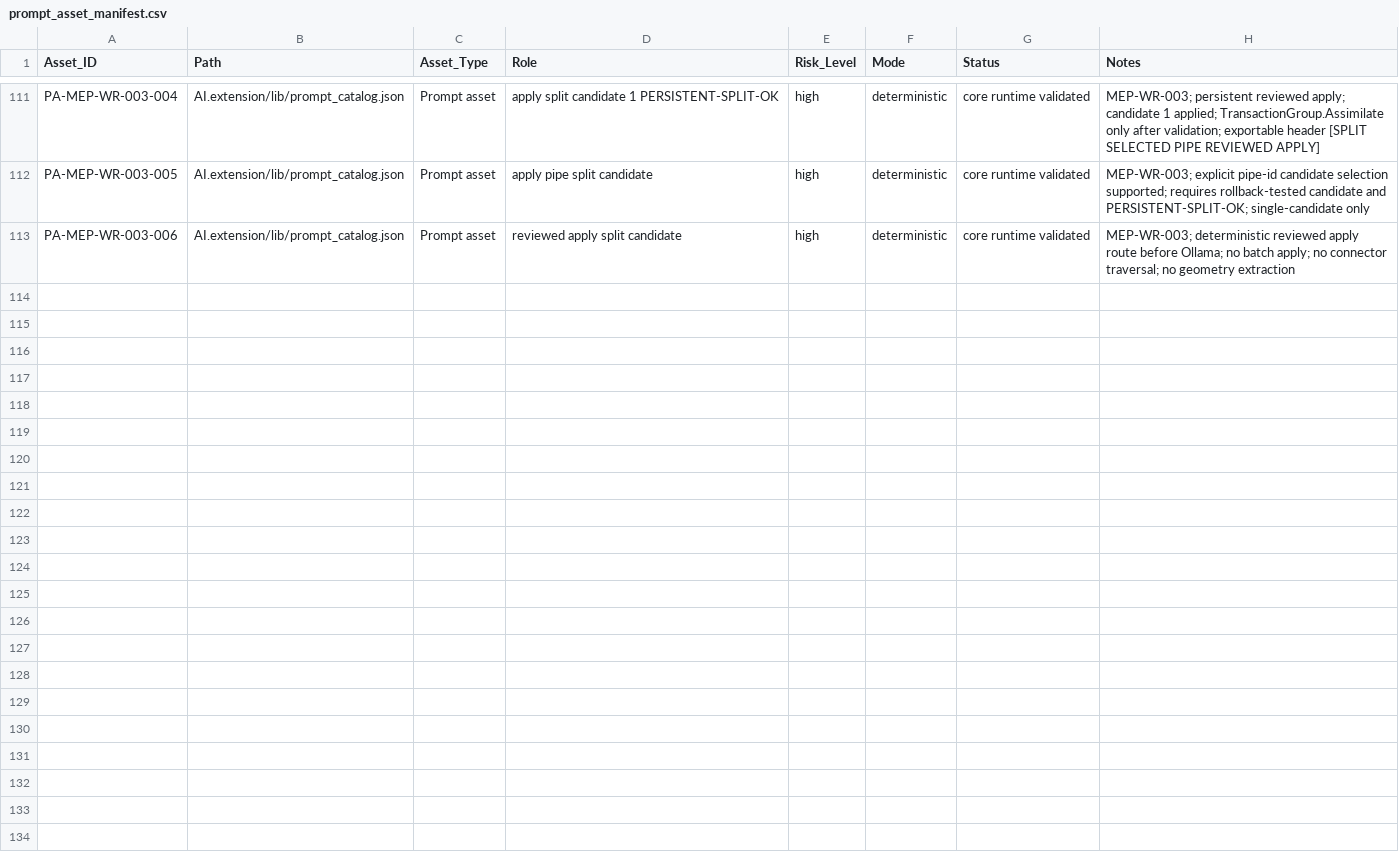
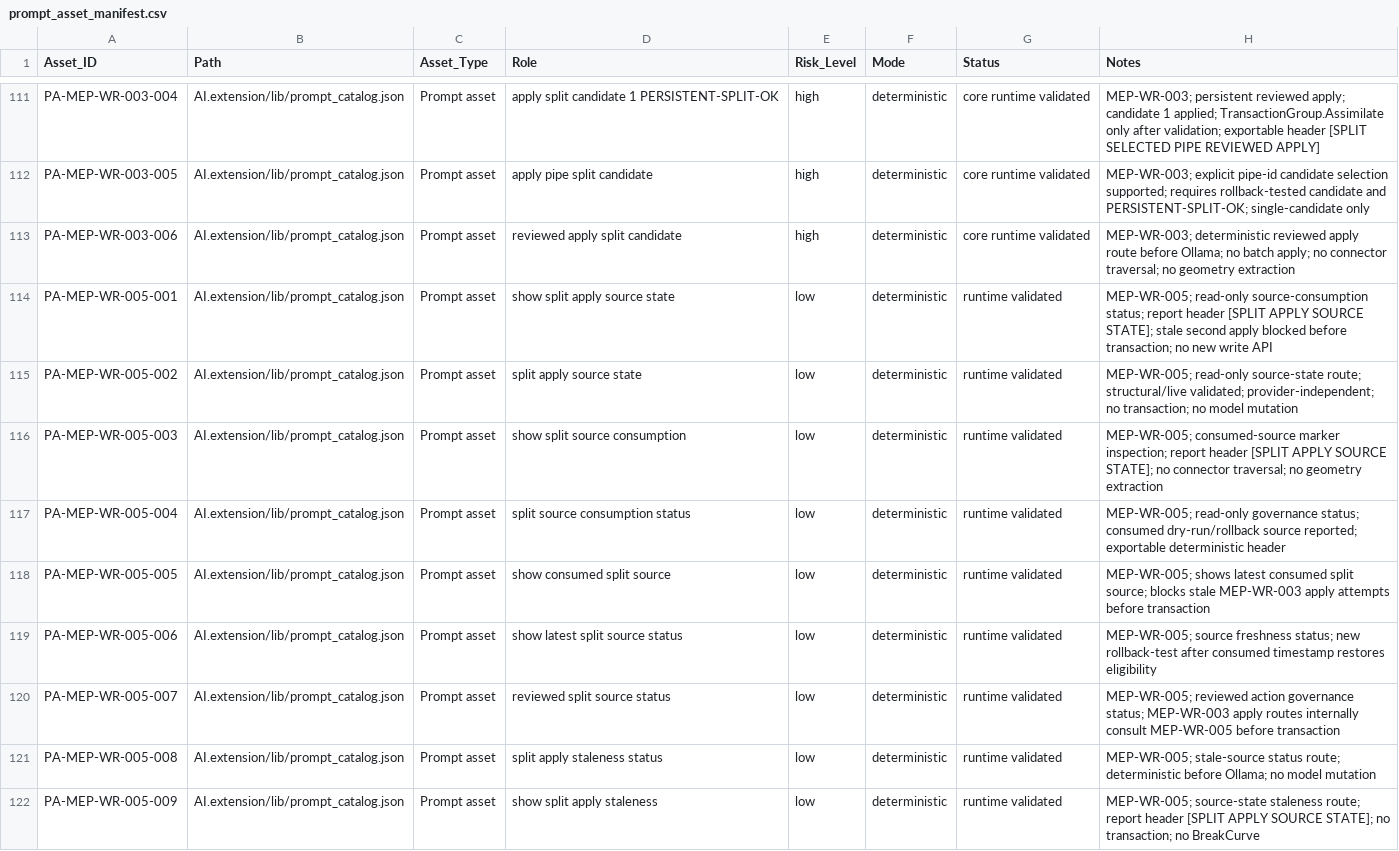
Before and after one commit to BIM3DNA/AI-Systems-Intelligent-Automation, a CSV file: WBSO/Data_Models/prompt_asset_manifest.csv, drawn as a sheet; only a part is shown, gaps mark what is left out.

```diff
--- a/WBSO/Data_Models/prompt_asset_manifest.csv
+++ b/WBSO/Data_Models/prompt_asset_manifest.csv
@@ -113 +113,10 @@ PA-MEP-WR-003-005,AI.extension/lib/prompt_catalog.json,Prompt asset,apply pipe s
 PA-MEP-WR-003-006,AI.extension/lib/prompt_catalog.json,Prompt asset,reviewed apply split candidate,high,deterministic,core runtime validated,"MEP-WR-003; deterministic reviewed apply route before Ollama; no batch apply; no connector traversal; no geometry extraction"
+PA-MEP-WR-005-001,AI.extension/lib/prompt_catalog.json,Prompt asset,show split apply source state,low,deterministic,runtime validated,"MEP-WR-005; read-only source-consumption status; report header [SPLIT APPLY SOURCE STATE]; stale second apply blocked before transaction; no new write API"
+PA-MEP-WR-005-002,AI.extension/lib/prompt_catalog.json,Prompt asset,split apply source state,low,deterministic,runtime validated,"MEP-WR-005; read-only source-state route; structural/live validated; provider-independent; no transaction; no model mutation"
+PA-MEP-WR-005-003,AI.extension/lib/prompt_catalog.json,Prompt asset,show split source consumption,low,deterministic,runtime validated,"MEP-WR-005; consumed-source marker inspection; report header [SPLIT APPLY SOURCE STATE]; no connector traversal; no geometry extraction"
+PA-MEP-WR-005-004,AI.extension/lib/prompt_catalog.json,Prompt asset,split source consumption status,low,deterministic,runtime validated,"MEP-WR-005; read-only governance status; consumed dry-run/rollback source reported; exportable deterministic header"
+PA-MEP-WR-005-005,AI.extension/lib/prompt_catalog.json,Prompt asset,show consumed split source,low,deterministic,runtime validated,"MEP-WR-005; shows latest consumed split source; blocks stale MEP-WR-003 apply attempts before transaction"
+PA-MEP-WR-005-006,AI.extension/lib/prompt_catalog.json,Prompt asset,show latest split source status,low,deterministic,runtime validated,"MEP-WR-005; source freshness status; new rollback-test after consumed timestamp restores eligibility"
+PA-MEP-WR-005-007,AI.extension/lib/prompt_catalog.json,Prompt asset,reviewed split source status,low,deterministic,runtime validated,"MEP-WR-005; reviewed action governance status; MEP-WR-003 apply routes internally consult MEP-WR-005 before transaction"
+PA-MEP-WR-005-008,AI.extension/lib/prompt_catalog.json,Prompt asset,split apply staleness status,low,deterministic,runtime validated,"MEP-WR-005; stale-source status route; deterministic before Ollama; no model mutation"
+PA-MEP-WR-005-009,AI.extension/lib/prompt_catalog.json,Prompt asset,show split apply staleness,low,deterministic,runtime validated,"MEP-WR-005; source-state staleness route; report header [SPLIT APPLY SOURCE STATE]; no transaction; no BreakCurve"
```
Also changed, not shown: WBSO/Testing_Validation/experiment_log.csv, 8 other files.
